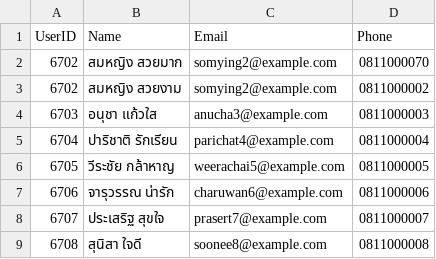
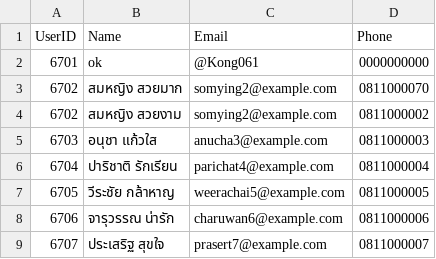
Before and after one commit to NannapatXXI/CarConnectProject, a CSV file: src/main/data/user.csv, drawn as a sheet; only a part is shown; the shorter side is filled out with more unchanged rows; the diff names each change by its address in the sheet, - before the commit and + after, or states it on an @@ line.

```diff
--- a/src/main/data/user.csv
+++ b/src/main/data/user.csv
+row 2: 6701 | ok | @Kong061 | 0000000000
```
Also changed, not shown: src/main/data/history_user.csv, 15 other files.
